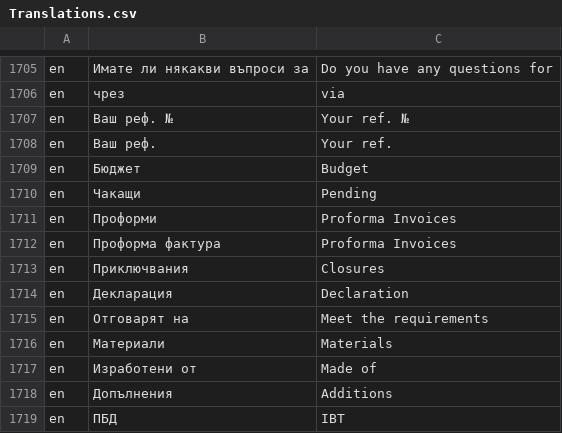
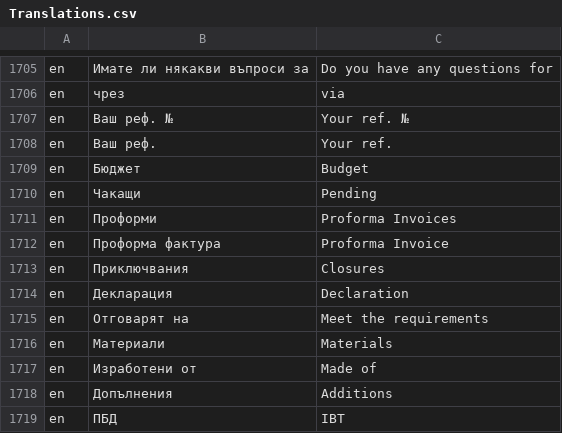
Before and after one commit to bgerp/bgerp, a CSV file: bgerp/data/csv/Translations.csv, drawn as a sheet; only a part is shown, gaps mark what is left out.

```diff
--- a/bgerp/data/csv/Translations.csv
+++ b/bgerp/data/csv/Translations.csv
@@ -1711,3 +1711,3 @@ en,Чакащи,Pending
 en,Проформи,Proforma Invoices
-en,Проформа фактура,Proforma Invoices
+en,Проформа фактура,Proforma Invoice
 en,Приключвания,Closures
```
Also changed, not shown: 2 other files.
